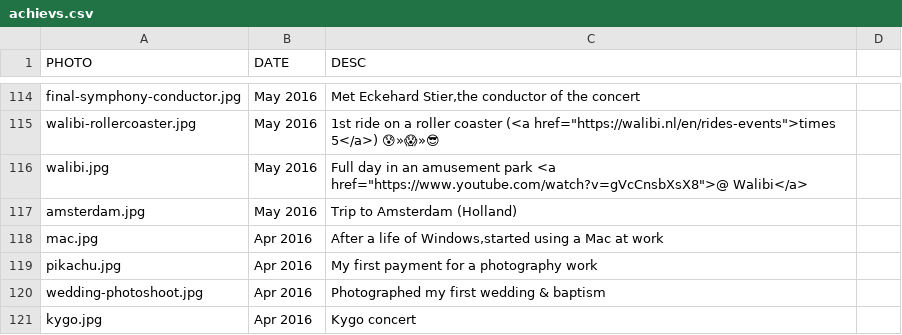
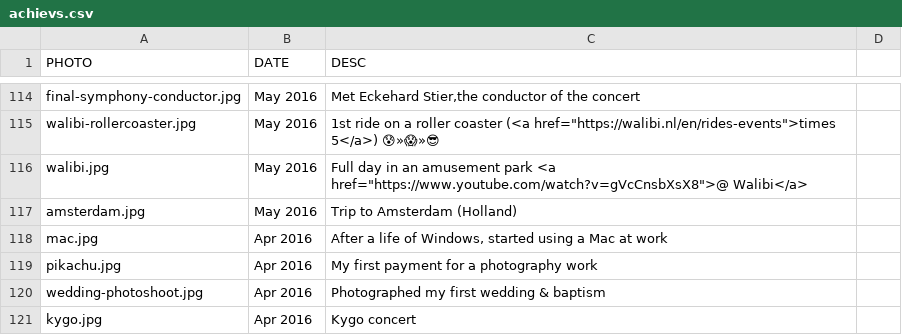
Before and after one commit to dialex/DiogoNunesCom, a CSV file: assets/achiev-generator/achievs.csv, drawn as a sheet; only a part is shown, gaps mark what is left out.

Commit message:
fix: typo

```diff
--- a/assets/achiev-generator/achievs.csv
+++ b/assets/achiev-generator/achievs.csv
@@ -117,3 +117,3 @@ walibi.jpg,May 2016,Full day in an amusement park <a href="https://www.youtube.c
 amsterdam.jpg,May 2016,Trip to Amsterdam (Holland)
-mac.jpg,Apr 2016,"After a life of Windows,started using a Mac at work"
+mac.jpg,Apr 2016,"After a life of Windows, started using a Mac at work"
 pikachu.jpg,Apr 2016,My first payment for a photography work
```
